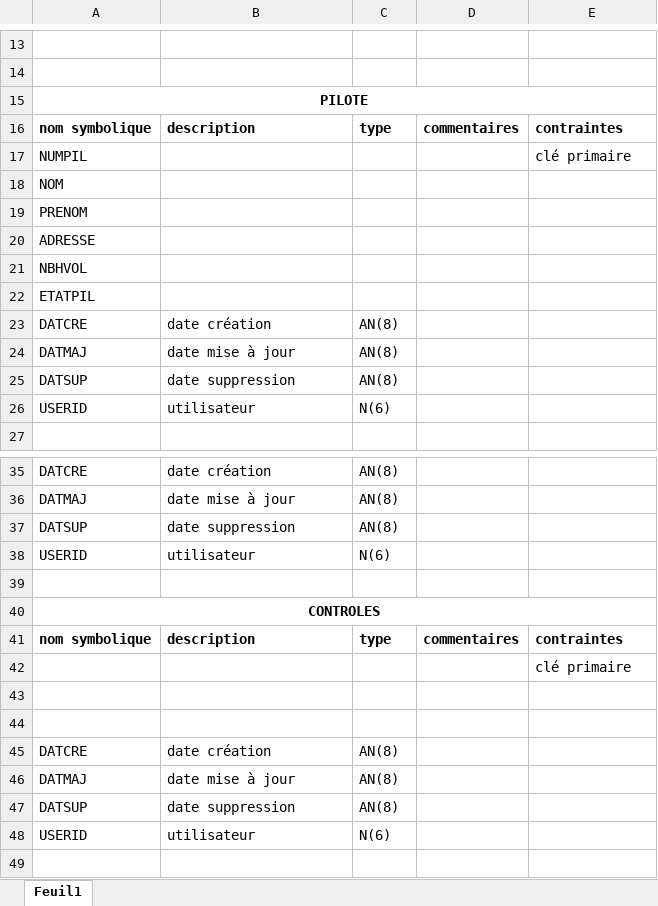
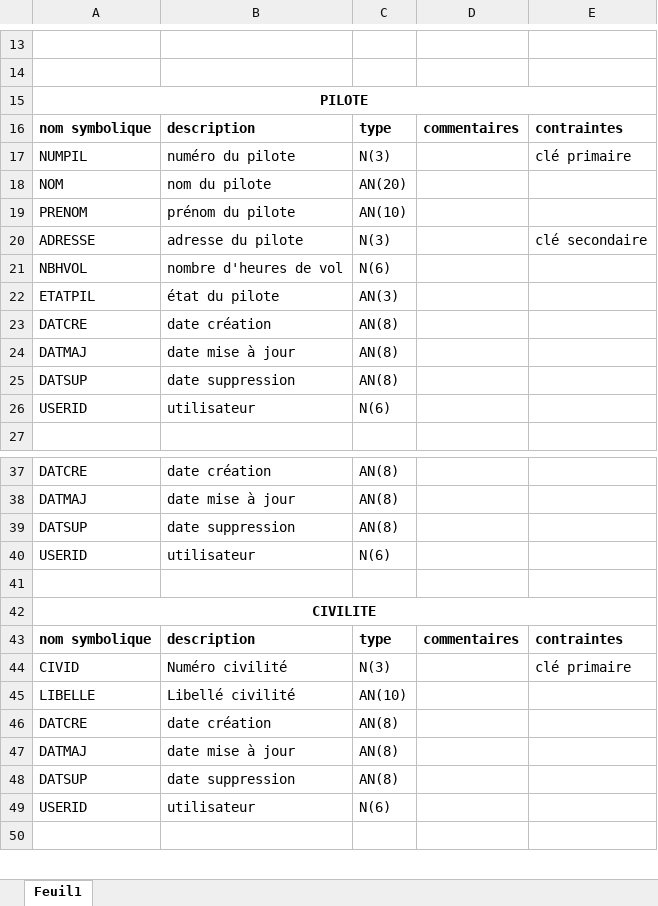
Before and after one commit to mmjdoub/projetAeroClub, an Excel workbook: Dictionnaire de données aeroclub.xlsx, sheet Feuil1, drawn as a sheet; only a part is shown, gaps mark what is left out; values as stored, in another font and other column widths than the file's, no borders; removed rows and columns are numbered as before the commit, all else as after; the diff covers the shown part only; the diff names each change by its address in the sheet, - before the commit and + after, or states it on an @@ line.

```diff
--- a/Dictionnaire de données aeroclub.xlsx (sheet Feuil1)
+++ b/Dictionnaire de données aeroclub.xlsx (sheet Feuil1)
-B17: (empty)
+B17: numéro du pilote
-C17: (empty)
+C17: N(3)
-B18: (empty)
+B18: nom du pilote
-C18: (empty)
+C18: AN(20)
-B19: (empty)
+B19: prénom du pilote
-C19: (empty)
+C19: AN(10)
@@ row 20 moved to row 28: ADRESSE @@
+row 20: ADRESSE | adresse du pilote | N(3) |  | clé secondaire
-B21: (empty)
+B21: nombre d'heures de vol
-C21: (empty)
+C21: N(6)
-B22: (empty)
+B22: état du pilote
-C22: (empty)
+C22: AN(3)
-A42: CONTROLES
+A42: CIVILITE
-row 42:  |  |  |  | clé primaire
-row 44: (empty)
+row 44: CIVID | Numéro civilité | N(3) |  | clé primaire
-row 45: (empty)
+row 45: LIBELLE | Libellé civilité | AN(10)
```
Also changed, not shown: 77 added rows, 7 removed rows, 22 edited cells, cell formats and merged cells elsewhere in this sheet.
